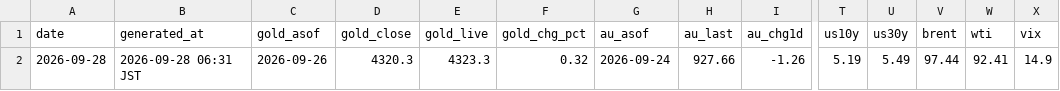
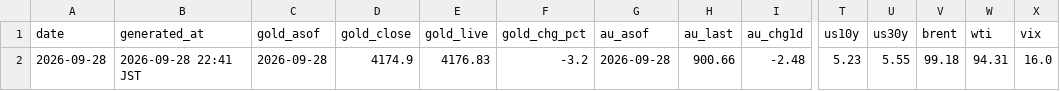
Before and after one commit to Wangxian111/xaudaily-data, a CSV file: data/daily/2026-09-28.csv, drawn as a sheet; only a part is shown, gaps mark what is left out; the diff covers the shown part only; the diff names each change by its address in the sheet, - before the commit and + after, or states it on an @@ line.

Commit message:
Update data/daily/2026-09-28.csv

```diff
--- a/data/daily/2026-09-28.csv
+++ b/data/daily/2026-09-28.csv
-B2 (generated_at): 2026-09-28 06:31 JST
+B2 (generated_at): 2026-09-28 22:41 JST
-C2 (gold_asof): 2026-09-26
+C2 (gold_asof): 2026-09-28
-D2 (gold_close): 4320.3
+D2 (gold_close): 4174.9
-E2 (gold_live): 4323.3
+E2 (gold_live): 4176.83
-F2 (gold_chg_pct): 0.32
+F2 (gold_chg_pct): -3.2
-G2 (au_asof): 2026-09-24
+G2 (au_asof): 2026-09-28
-H2 (au_last): 927.66
+H2 (au_last): 900.66
-I2 (au_chg1d): -1.26
+I2 (au_chg1d): -2.48
-T2 (us10y): 5.19
+T2 (us10y): 5.23
-U2 (us30y): 5.49
+U2 (us30y): 5.55
-V2 (brent): 97.44
+V2 (brent): 99.18
-W2 (wti): 92.41
+W2 (wti): 94.31
-X2 (vix): 14.9
+X2 (vix): 16.0
```
Also changed, not shown: 1 edited cell elsewhere in this file.
